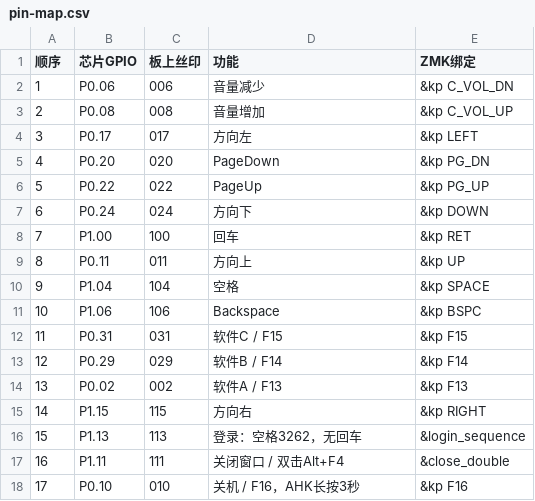
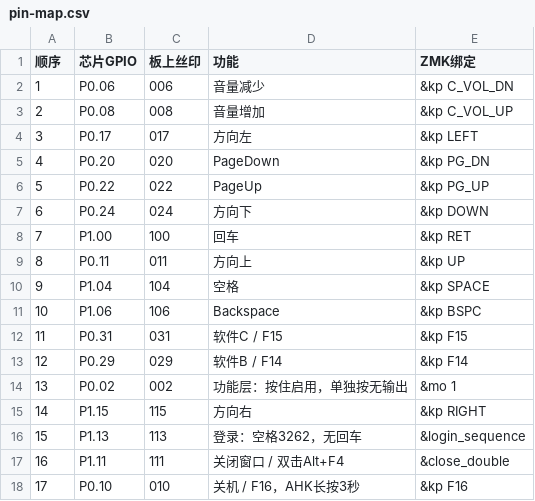
Before and after one commit to wapitier/hw954-keyboard, a CSV file: pin-map.csv, drawn as a sheet.

```diff
--- a/pin-map.csv
+++ b/pin-map.csv
@@ -13,3 +13,3 @@
 12,P0.29,029,软件B / F14,&kp F14
-13,P0.02,002,软件A / F13,&kp F13
+13,P0.02,002,功能层：按住启用，单独按无输出,&mo 1
 14,P1.15,115,方向右,&kp RIGHT
```
Also changed, not shown: 4 other files.
